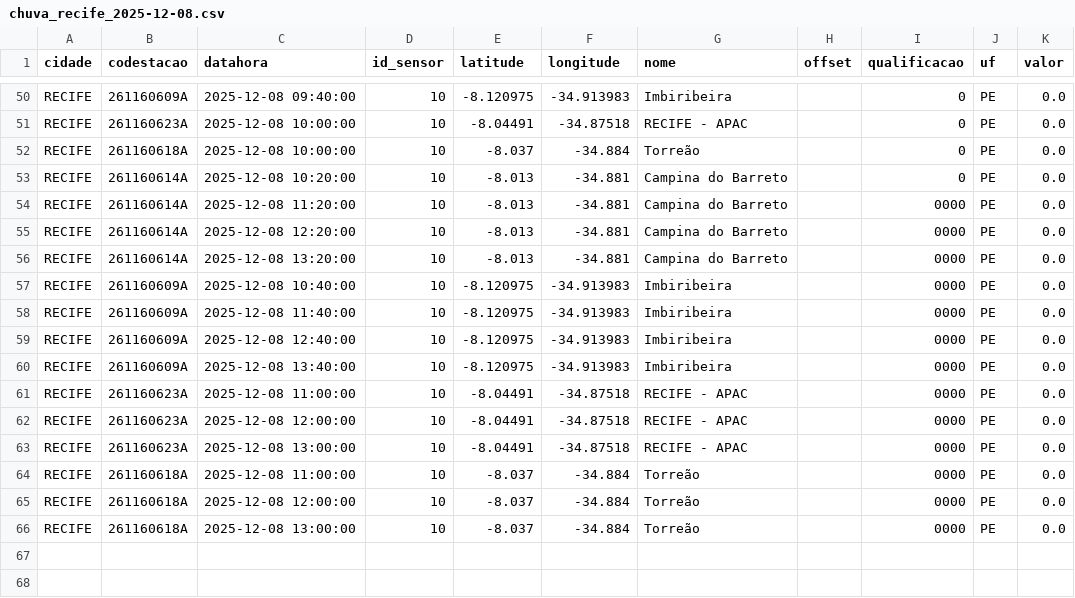
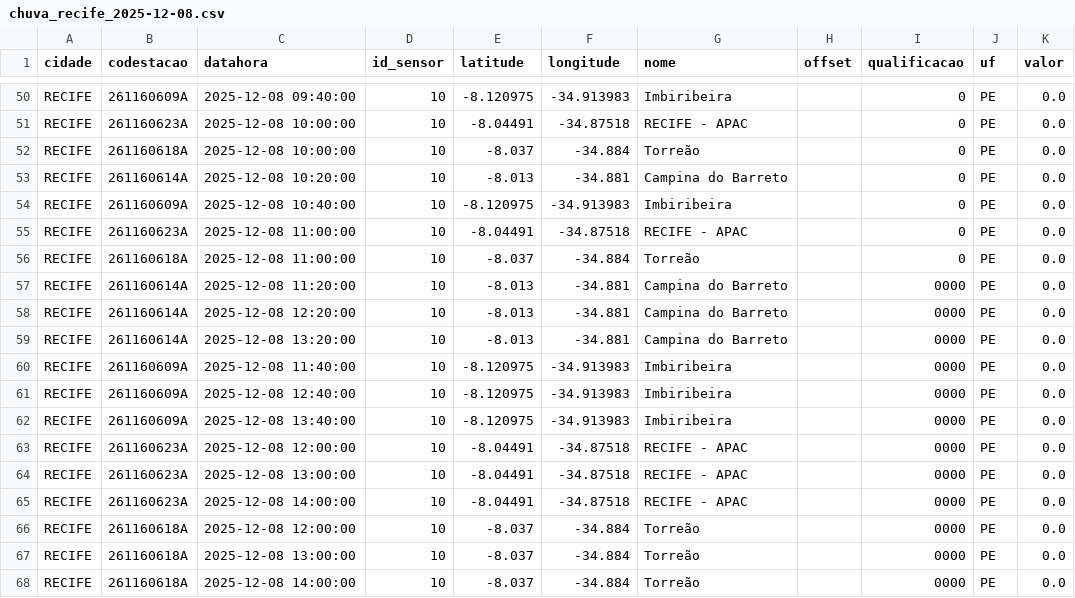
Before and after one commit to RafaellaB/Diagramas-de-risco-din-mico_01, a CSV file: chuva_recife_2025-12-08.csv, drawn as a sheet; only a part is shown, gaps mark what is left out.

```diff
--- a/chuva_recife_2025-12-08.csv
+++ b/chuva_recife_2025-12-08.csv
@@ -53,2 +53,5 @@ RECIFE,261160618A,2025-12-08 10:00:00,10,-8.037,-34.884,Torreão,,0,PE,0.0
 RECIFE,261160614A,2025-12-08 10:20:00,10,-8.013,-34.881,Campina do Barreto,,0,PE,0.0
+RECIFE,261160609A,2025-12-08 10:40:00,10,-8.120975,-34.913983,Imbiribeira,,0,PE,0.0
+RECIFE,261160623A,2025-12-08 11:00:00,10,-8.04491,-34.87518,RECIFE - APAC,,0,PE,0.0
+RECIFE,261160618A,2025-12-08 11:00:00,10,-8.037,-34.884,Torreão,,0,PE,0.0
 RECIFE,261160614A,2025-12-08 11:20:00,10,-8.013,-34.881,Campina do Barreto,,0000,PE,0.0
@@ -56,3 +59,2 @@ RECIFE,261160614A,2025-12-08 12:20:00,10,-8.013,-34.881,Campina do Barreto,,0000
 RECIFE,261160614A,2025-12-08 13:20:00,10,-8.013,-34.881,Campina do Barreto,,0000,PE,0.0
-RECIFE,261160609A,2025-12-08 10:40:00,10,-8.120975,-34.913983,Imbiribeira,,0000,PE,0.0
 RECIFE,261160609A,2025-12-08 11:40:00,10,-8.120975,-34.913983,Imbiribeira,,0000,PE,0.0
@@ -60,7 +62,7 @@ RECIFE,261160609A,2025-12-08 12:40:00,10,-8.120975,-34.913983,Imbiribeira,,0000,
 RECIFE,261160609A,2025-12-08 13:40:00,10,-8.120975,-34.913983,Imbiribeira,,0000,PE,0.0
-RECIFE,261160623A,2025-12-08 11:00:00,10,-8.04491,-34.87518,RECIFE - APAC,,0000,PE,0.0
 RECIFE,261160623A,2025-12-08 12:00:00,10,-8.04491,-34.87518,RECIFE - APAC,,0000,PE,0.0
 RECIFE,261160623A,2025-12-08 13:00:00,10,-8.04491,-34.87518,RECIFE - APAC,,0000,PE,0.0
-RECIFE,261160618A,2025-12-08 11:00:00,10,-8.037,-34.884,Torreão,,0000,PE,0.0
+RECIFE,261160623A,2025-12-08 14:00:00,10,-8.04491,-34.87518,RECIFE - APAC,,0000,PE,0.0
 RECIFE,261160618A,2025-12-08 12:00:00,10,-8.037,-34.884,Torreão,,0000,PE,0.0
 RECIFE,261160618A,2025-12-08 13:00:00,10,-8.037,-34.884,Torreão,,0000,PE,0.0
+RECIFE,261160618A,2025-12-08 14:00:00,10,-8.037,-34.884,Torreão,,0000,PE,0.0
```
